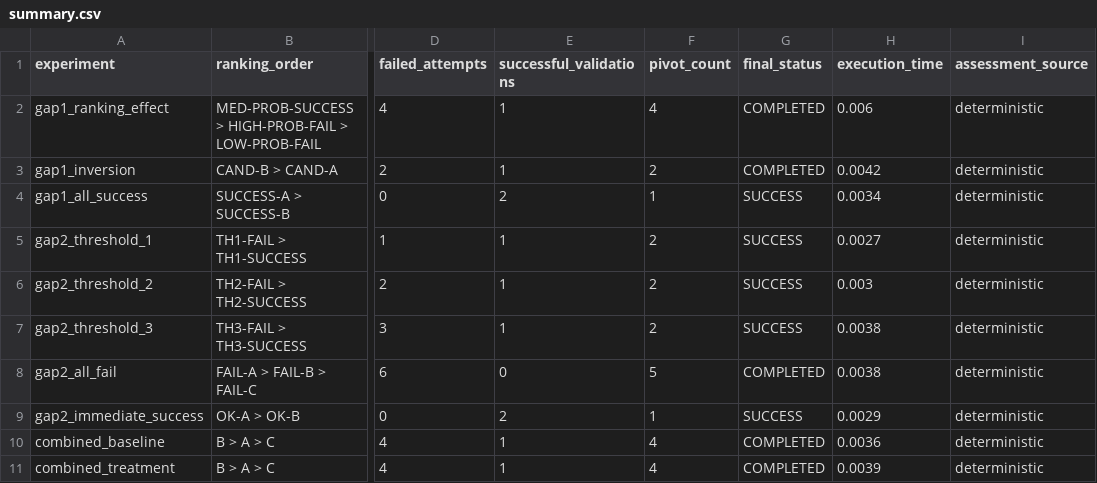
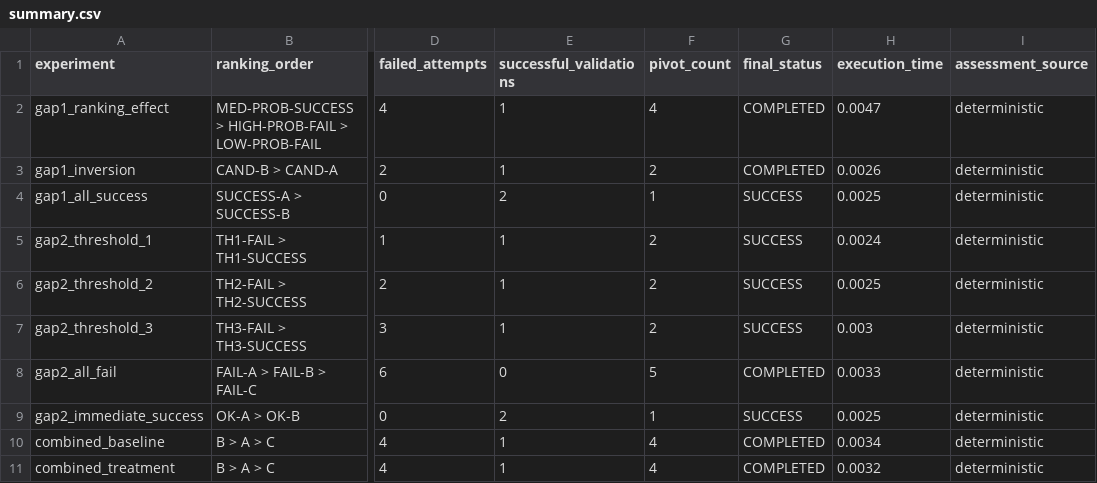
Before and after one commit to Vinit-Solanki16/ai_vapt_framework, a CSV file: experiments/results/summary.csv, drawn as a sheet; only a part is shown, gaps mark what is left out; the diff names each change by its address in the sheet, - before the commit and + after, or states it on an @@ line.

```diff
--- a/experiments/results/summary.csv
+++ b/experiments/results/summary.csv
-H2 (execution_time): 0.006
+H2 (execution_time): 0.0047
-H3 (execution_time): 0.0042
+H3 (execution_time): 0.0026
-H4 (execution_time): 0.0034
+H4 (execution_time): 0.0025
-H5 (execution_time): 0.0027
+H5 (execution_time): 0.0024
-H6 (execution_time): 0.003
+H6 (execution_time): 0.0025
-H7 (execution_time): 0.0038
+H7 (execution_time): 0.003
-H8 (execution_time): 0.0038
+H8 (execution_time): 0.0033
-H9 (execution_time): 0.0029
+H9 (execution_time): 0.0025
-H10 (execution_time): 0.0036
+H10 (execution_time): 0.0034
-H11 (execution_time): 0.0039
+H11 (execution_time): 0.0032
```
Also changed, not shown: experiments/results/all_experiments.csv, experiments/results/gap1_ai_informed_ranking.csv, 21 other files.
